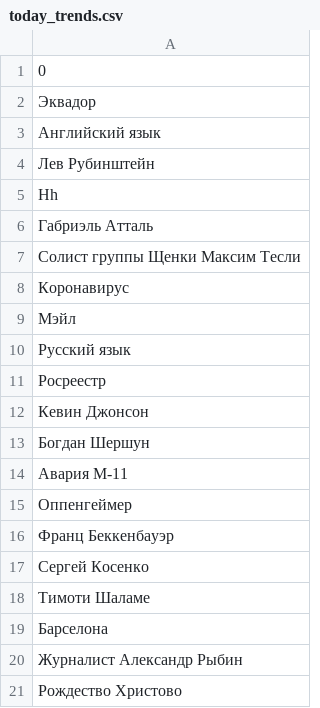
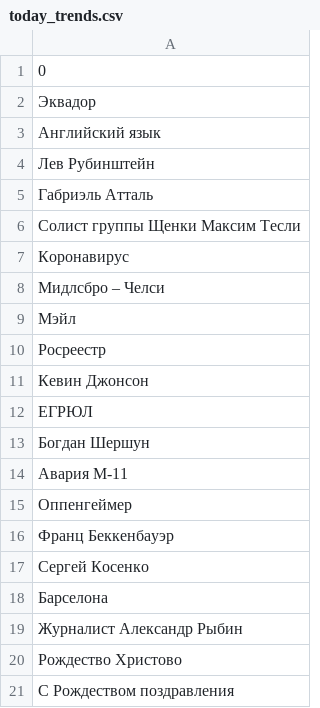
Before and after one commit to kupletist/seo, a CSV file: today_trends.csv, drawn as a sheet; removed rows and columns are numbered as before the commit, all else as after; the diff names each change by its address in the sheet, - before the commit and + after, or states it on an @@ line.

Commit message:
Добавлены файлы today_trends.csv / realtime_trends.csv

```diff
--- a/today_trends.csv
+++ b/today_trends.csv
-row 5: Hh
+row 8: Мидлсбро – Челси
-row 10: Русский язык
+row 12: ЕГРЮЛ
-row 18: Тимоти Шаламе
+row 21: С Рождеством поздравления
```
Also changed, not shown: realtime_trends.csv.
